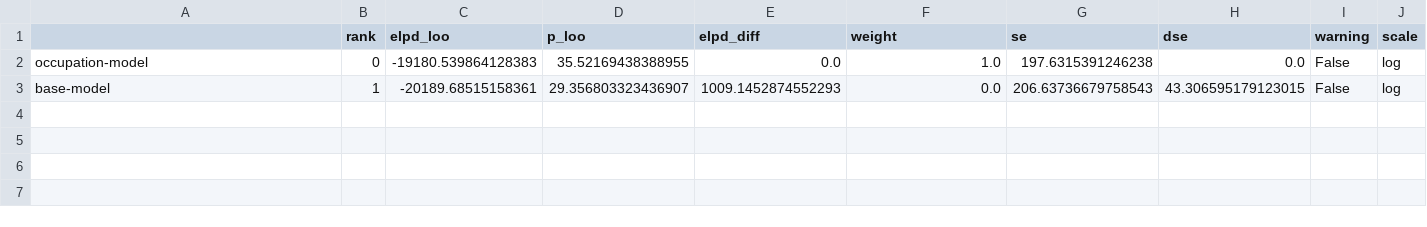
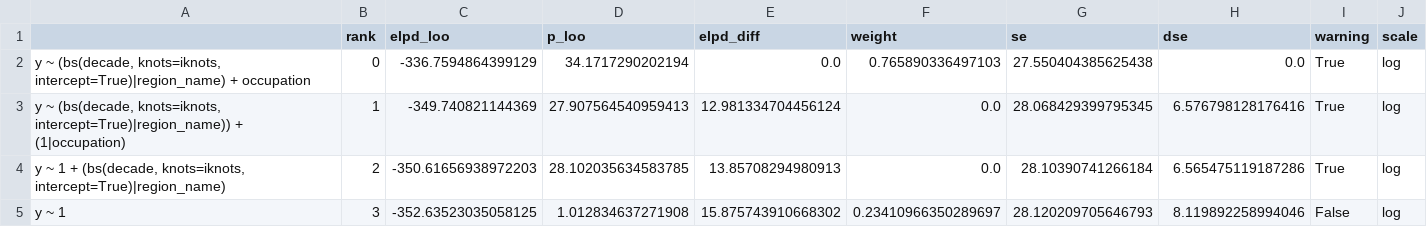
Before and after one commit to charlesdedampierre/cultura_project, a CSV file: unseen_species_model/results/occupation/model_comparison.csv, drawn as a sheet.

```diff
--- a/unseen_species_model/results/occupation/model_comparison.csv
+++ b/unseen_species_model/results/occupation/model_comparison.csv
@@ -1,3 +1,5 @@
 ,rank,elpd_loo,p_loo,elpd_diff,weight,se,dse,warning,scale
-occupation-model,0,-19180.539864128383,35.52169438388955,0.0,1.0,197.6315391246238,0.0,False,log
-base-model,1,-20189.68515158361,29.356803323436907,1009.1452874552293,0.0,206.63736679758543,43.306595179123015,False,log
+"y ~ (bs(decade, knots=iknots, intercept=True)|region_name) + occupation",0,-336.7594864399129,34.1717290202194,0.0,0.765890336497103,27.550404385625438,0.0,True,log
+"y ~ (bs(decade, knots=iknots, intercept=True)|region_name)) + (1|occupation)",1,-349.740821144369,27.907564540959413,12.981334704456124,0.0,28.068429399795345,6.576798128176416,True,log
+"y ~ 1 + (bs(decade, knots=iknots, intercept=True)|region_name)",2,-350.61656938972203,28.102035634583785,13.85708294980913,0.0,28.10390741266184,6.565475119187286,True,log
+y ~ 1,3,-352.63523035058125,1.012834637271908,15.875743910668302,0.23410966350289697,28.120209705646793,8.119892258994046,False,log
```
Also changed, not shown: unseen_species_model/results/category/model_comparison.csv, unseen_species_model/results/category/model_results.csv, 15 other files.
